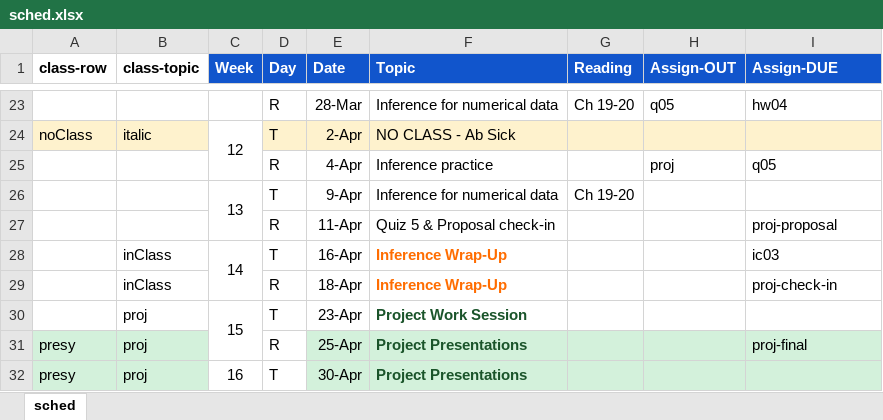
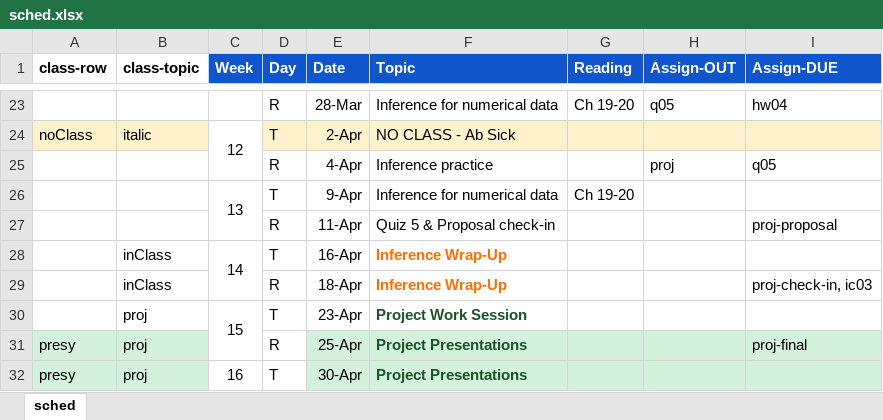
Before and after one commit to amosca01/MATH108-S24, an Excel workbook: assets/sched.xlsx, sheet sched, drawn as a sheet; only a part is shown, gaps mark what is left out; values as stored, in another font and other column widths than the file's, no borders; the diff names each change by its address in the sheet, - before the commit and + after, or states it on an @@ line.

```diff
--- a/assets/sched.xlsx (sheet sched)
+++ b/assets/sched.xlsx (sheet sched)
-I28 (Assign-DUE): ic03
+I28 (Assign-DUE): (empty)
-I29 (Assign-DUE): proj-check-in
+I29 (Assign-DUE): proj-check-in, ic03
```
Also changed, not shown: 9 other files.
